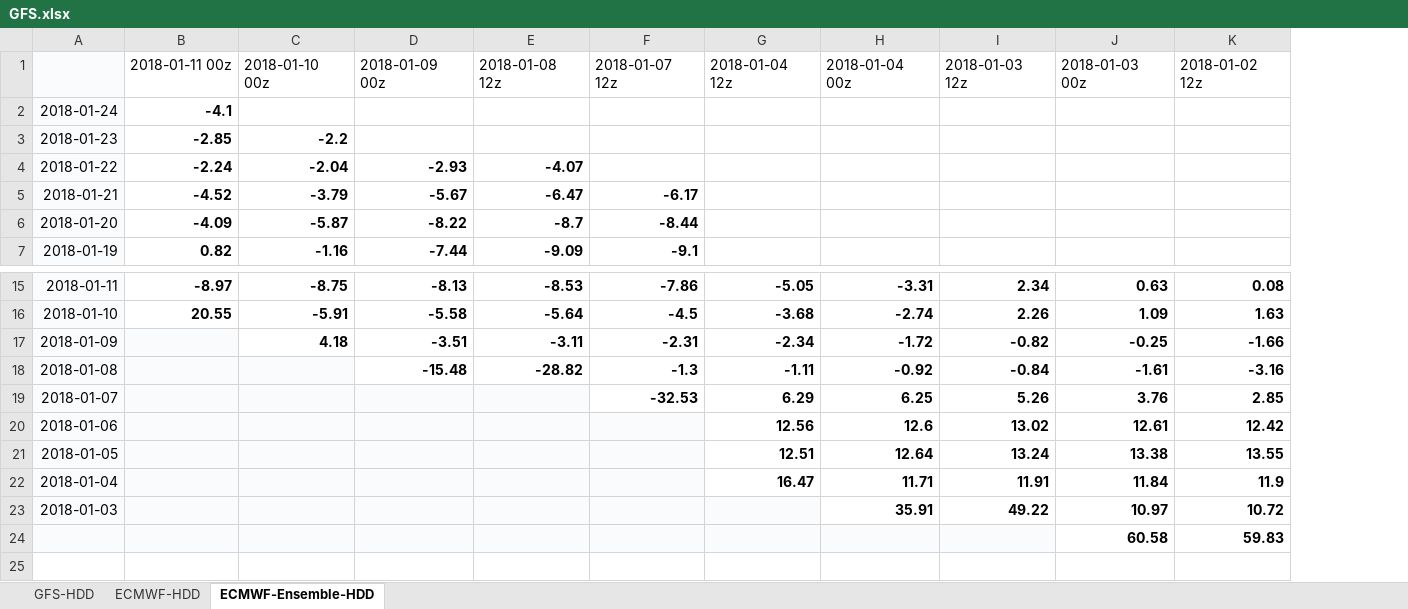
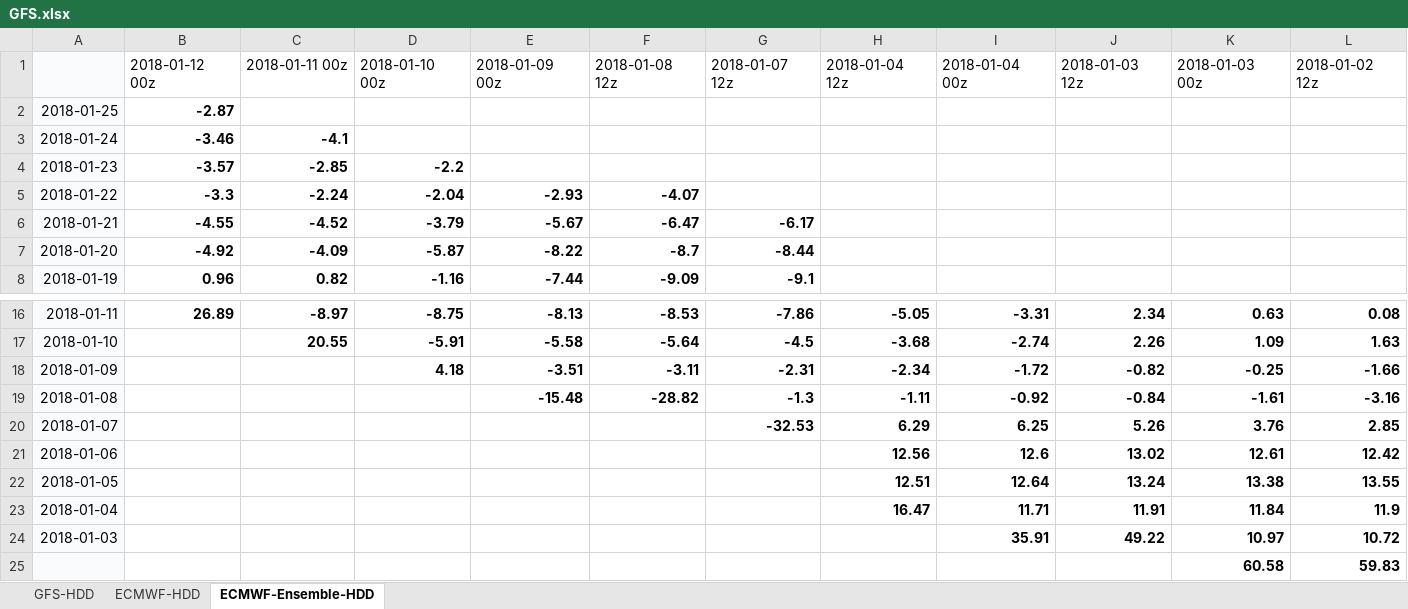
Before and after one commit to shuowenwei/TradingPlans, an Excel workbook: GFS/GFS.xlsx, sheet ECMWF-Ensemble-HDD, drawn as a sheet; only a part is shown, gaps mark what is left out; values as stored, in another font and other column widths than the file's, no borders; conditional formats not drawn; addresses are those after the commit; the diff names each change by its address in the sheet, - before the commit and + after, or states it on an @@ line.

Commit message:
updage GFS on 201801121241

```diff
--- a/GFS/GFS.xlsx (sheet ECMWF-Ensemble-HDD)
+++ b/GFS/GFS.xlsx (sheet ECMWF-Ensemble-HDD)
+column B, row 1: 2018-01-12 00z; rows 3-8: -3.46 | -3.57 | -3.3 | -4.55 | -4.92 | 0.96; row 16: 26.89
+row 2: 2018-01-25 | -2.87
-C18 fill: #FAFBFC
+C18 fill: none
-C19:D19 fill: #FAFBFC
+C19:D19 fill: none
-C20:F20 fill: #FAFBFC
+C20:F20 fill: none
-C21:G23 fill: #FAFBFC
+C21:G23 fill: none
-C24:H24 fill: #FAFBFC
+C24:H24 fill: none
-C25:J25 fill: #FAFBFC
+C25:J25 fill: none
```
Also changed, not shown: sheet ECMWF-HDD, sheet GFS-HDD, formulas that keep their value.
